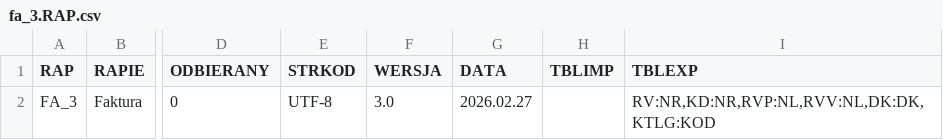
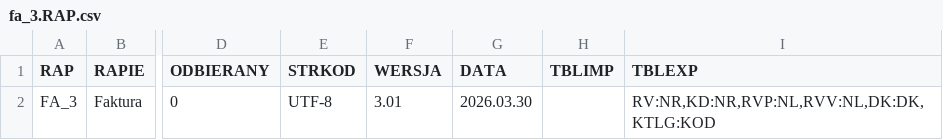
Before and after one commit to Roslaniec/VATowiec, a CSV file: fa_3.RAP.csv, drawn as a sheet; only a part is shown, gaps mark what is left out; the diff names each change by its address in the sheet, - before the commit and + after, or states it on an @@ line.

```diff
--- a/fa_3.RAP.csv
+++ b/fa_3.RAP.csv
-F2 (WERSJA): 3.0
+F2 (WERSJA): 3.01
-G2 (DATA): 2026.02.27
+G2 (DATA): 2026.03.30
```
Also changed, not shown: fa_3.STR.csv, 1 other file.
